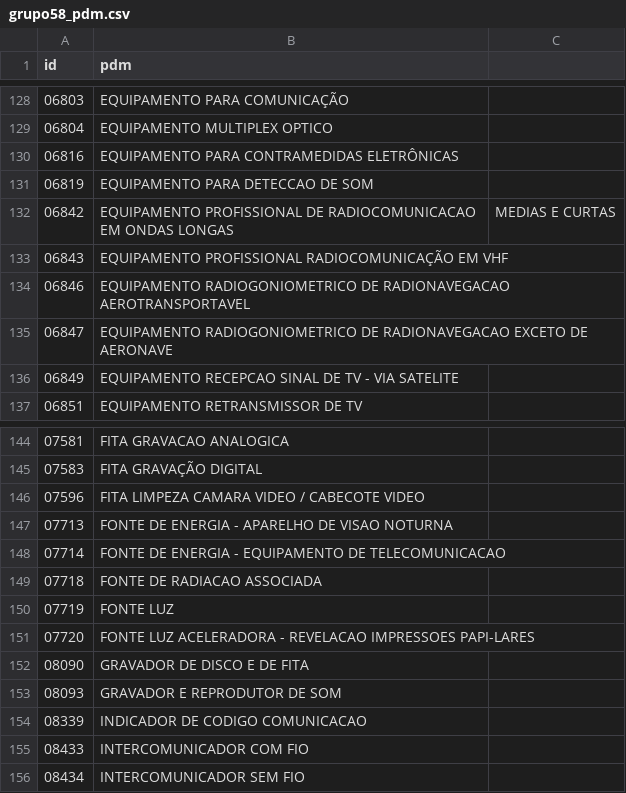
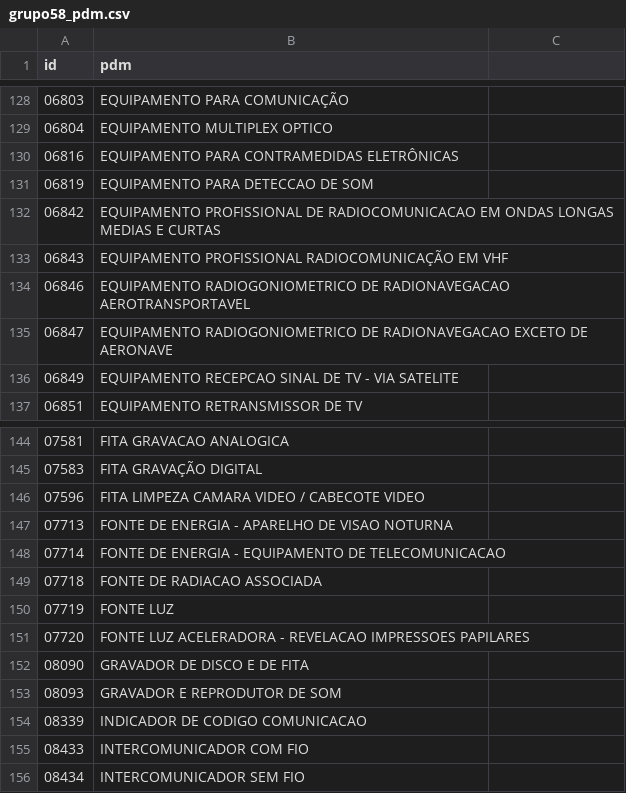
Before and after one commit to ant-rod-silva/catmat_compras_gov_pub, a CSV file: pdm/csv/grupo58_pdm.csv, drawn as a sheet; only a part is shown, gaps mark what is left out.

Commit message:
Update grupo58_pdm.csv

```diff
--- a/pdm/csv/grupo58_pdm.csv
+++ b/pdm/csv/grupo58_pdm.csv
@@ -131,3 +131,3 @@ id,pdm
 06819,EQUIPAMENTO PARA DETECCAO DE SOM
-06842,EQUIPAMENTO PROFISSIONAL DE RADIOCOMUNICACAO EM ONDAS LONGAS, MEDIAS E CURTAS
+06842,EQUIPAMENTO PROFISSIONAL DE RADIOCOMUNICACAO EM ONDAS LONGAS MEDIAS E CURTAS
 06843,EQUIPAMENTO PROFISSIONAL RADIOCOMUNICAÇÃO EM VHF
@@ -150,3 +150,3 @@ id,pdm
 07719,FONTE LUZ
-07720,FONTE LUZ ACELERADORA - REVELACAO IMPRESSOES PAPI-LARES
+07720,FONTE LUZ ACELERADORA - REVELACAO IMPRESSOES PAPILARES
 08090,GRAVADOR DE DISCO E DE FITA
```
